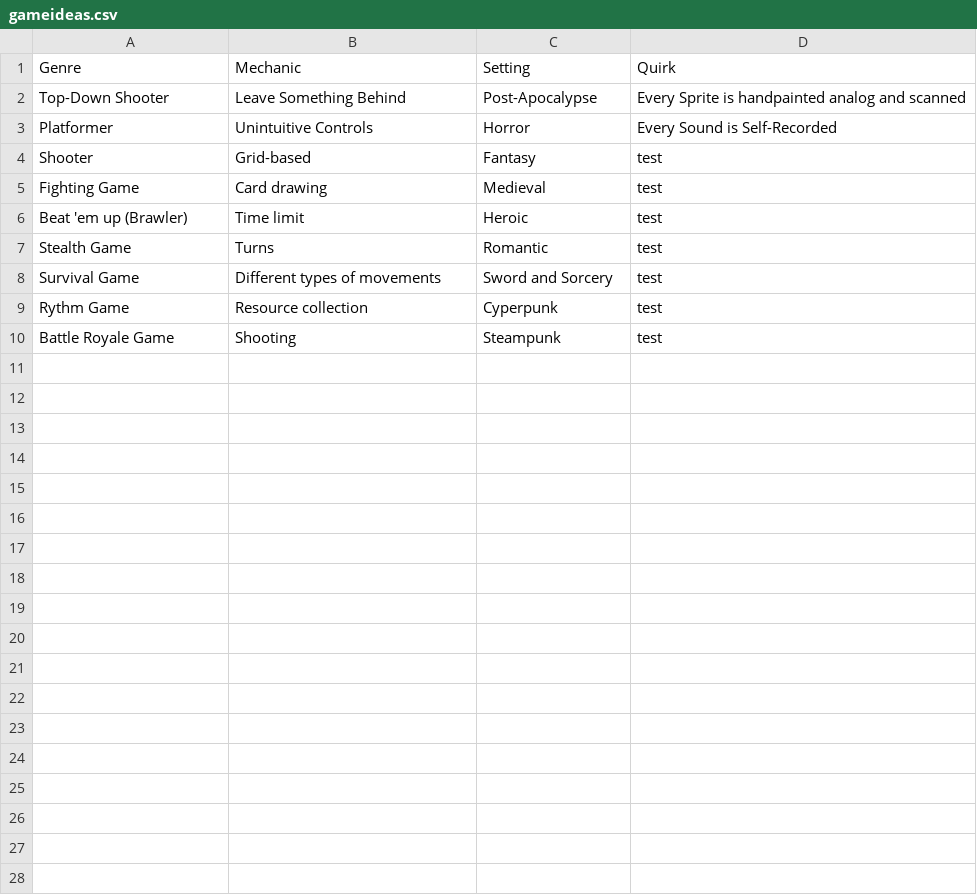
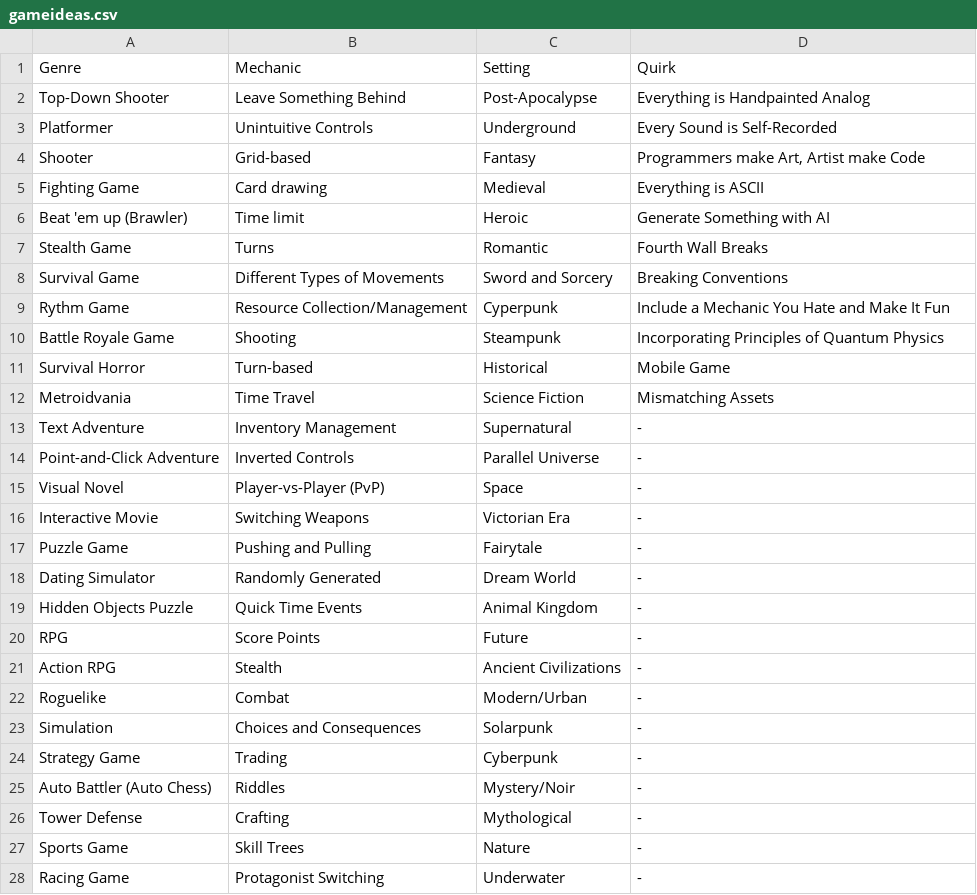
Before and after one commit to SarahMit/gamejamideagenerator, a CSV file: gameideas.csv, drawn as a sheet; only a part is shown; the diff covers the shown part only.

Commit message:
extending csv

```diff
--- a/gameideas.csv
+++ b/gameideas.csv
@@ -1,10 +1,28 @@
 Genre;Mechanic;Setting;Quirk
-Top-Down Shooter;Leave Something Behind;Post-Apocalypse;Every Sprite is handpainted analog and scanned
-Platformer;Unintuitive Controls;Horror;Every Sound is Self-Recorded
-Shooter;Grid-based;Fantasy;test
-Fighting Game;Card drawing;Medieval;test
-Beat 'em up (Brawler);Time limit;Heroic;test
-Stealth Game;Turns;Romantic;test
-Survival Game;Different types of movements;Sword and Sorcery;test
-Rythm Game;Resource collection;Cyperpunk;test
-Battle Royale Game;Shooting;Steampunk;test
+Top-Down Shooter;Leave Something Behind;Post-Apocalypse;Everything is Handpainted Analog
+Platformer;Unintuitive Controls;Underground;Every Sound is Self-Recorded
+Shooter;Grid-based;Fantasy;Programmers make Art, Artist make Code
+Fighting Game;Card drawing;Medieval;Everything is ASCII
+Beat 'em up (Brawler);Time limit;Heroic;Generate Something with AI
+Stealth Game;Turns;Romantic;Fourth Wall Breaks
+Survival Game;Different Types of Movements;Sword and Sorcery;Breaking Conventions
+Rythm Game;Resource Collection/Management;Cyperpunk;Include a Mechanic You Hate and Make It Fun
+Battle Royale Game;Shooting;Steampunk;Incorporating Principles of Quantum Physics
+Survival Horror;Turn-based;Historical;Mobile Game
+Metroidvania;Time Travel;Science Fiction;Mismatching Assets
+Text Adventure;Inventory Management;Supernatural;-
+Point-and-Click Adventure;Inverted Controls;Parallel Universe;-
+Visual Novel;Player-vs-Player (PvP);Space;-
+Interactive Movie;Switching Weapons;Victorian Era;-
+Puzzle Game;Pushing and Pulling;Fairytale;-
+Dating Simulator;Randomly Generated;Dream World;-
+Hidden Objects Puzzle;Quick Time Events;Animal Kingdom;-
+RPG;Score Points;Future;-
+Action RPG;Stealth;Ancient Civilizations;-
+Roguelike;Combat;Modern/Urban;-
+Simulation;Choices and Consequences;Solarpunk;-
+Strategy Game;Trading;Cyberpunk;-
+Auto Battler (Auto Chess);Riddles;Mystery/Noir;-
+Tower Defense;Crafting;Mythological;-
+Sports Game;Skill Trees;Nature;-
+Racing Game;Protagonist Switching;Underwater;-
```
Also changed, not shown: 8 added rows elsewhere in this file.
